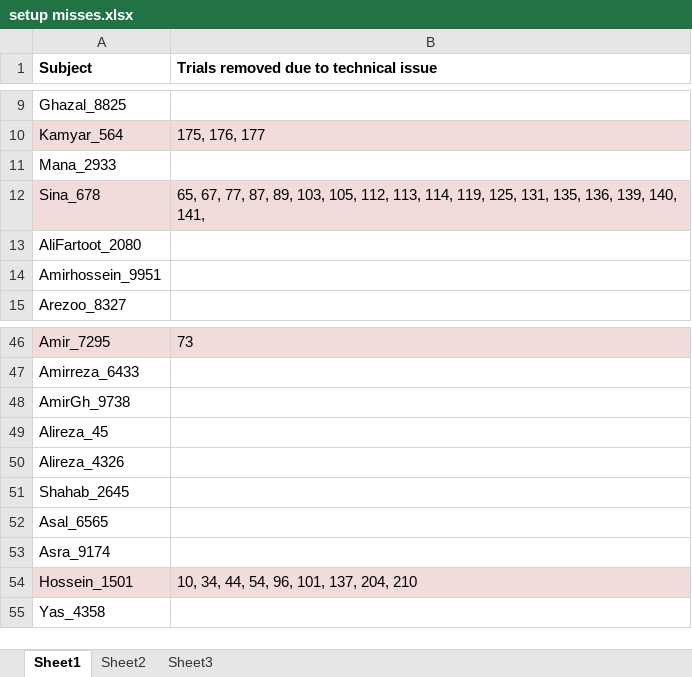
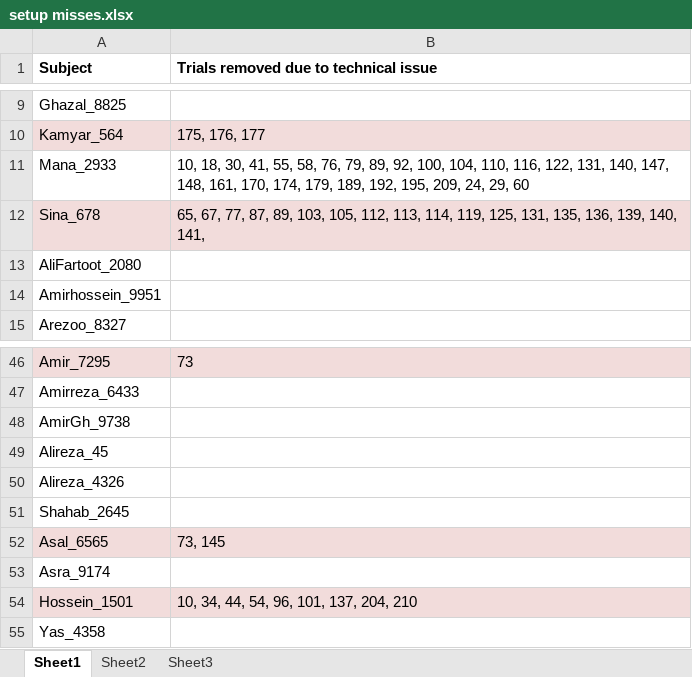
Before and after one commit to AmiirGh/FBPerception, an Excel workbook: Python/cleaning/setup misses.xlsx, sheet Sheet1, drawn as a sheet; only a part is shown, gaps mark what is left out; values as stored, in another font and other column widths than the file's, no borders; the diff names each change by its address in the sheet, - before the commit and + after, or states it on an @@ line.

```diff
--- a/Python/cleaning/setup misses.xlsx (sheet Sheet1)
+++ b/Python/cleaning/setup misses.xlsx (sheet Sheet1)
-B11: (empty)
+B11: 10, 18, 30, 41, 55, 58, 76, 79, 89, 92, 100, 104, 110, 116, 122, 131, 140, 147, 148, 161, 170, 174, 179, 189, 192, 195, 209, 24, 29, 60
-A52:B52 fill: none
+A52:B52 fill: #F2DCDB
-B52: (empty)
+B52: 73, 145
```
Also changed, not shown: 4 other files.
